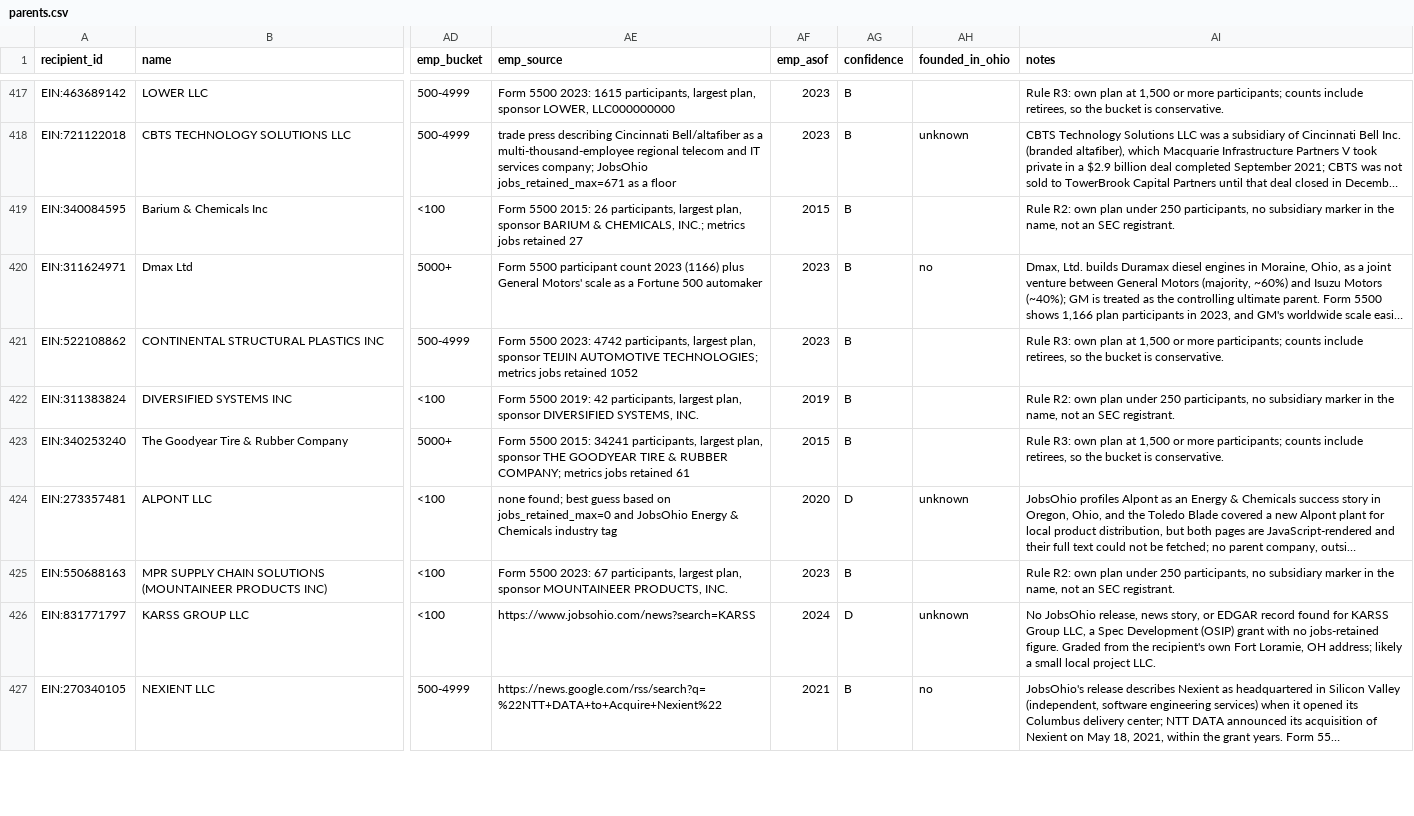
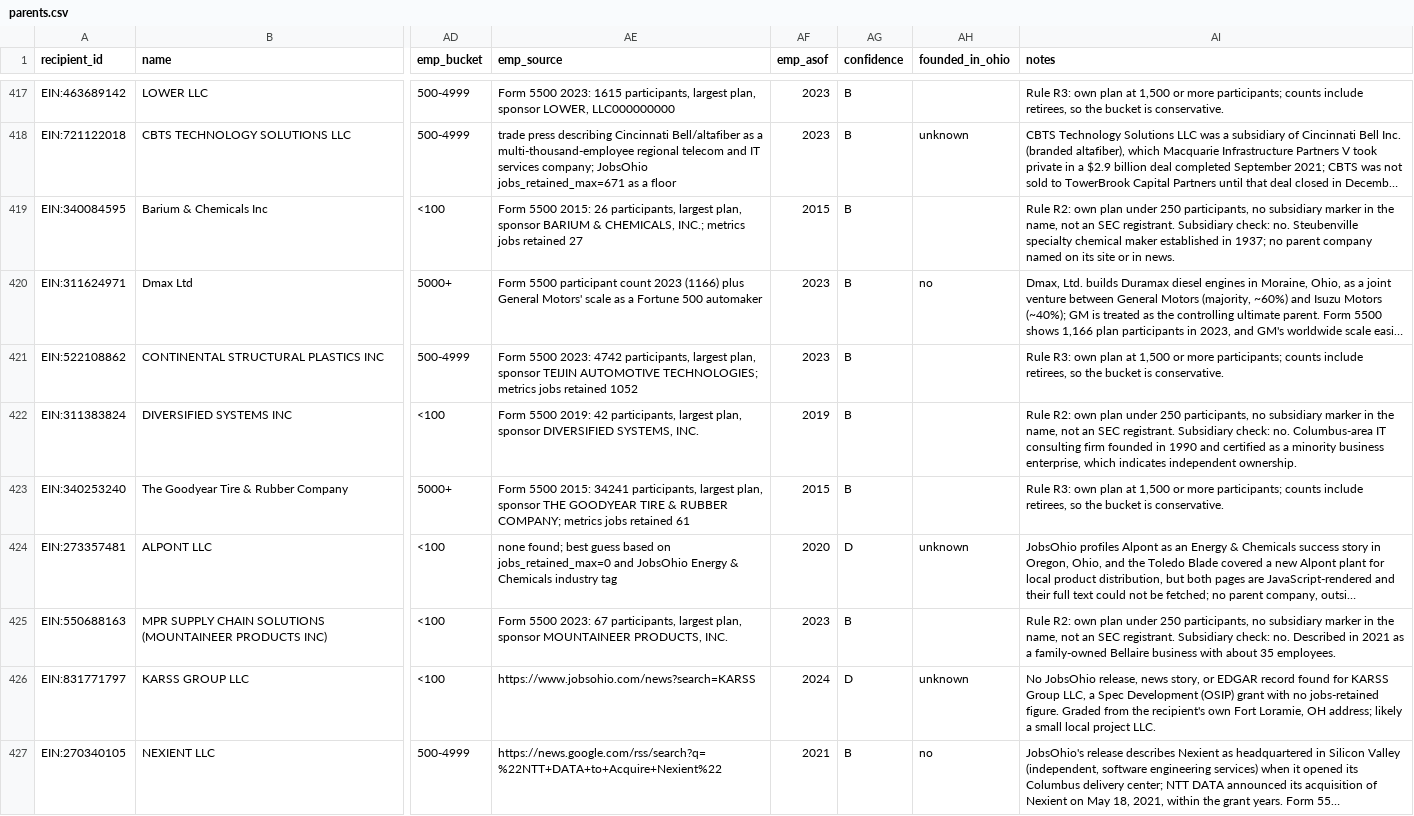
Before and after one commit to Data4ThePeople/JobsOhioSmallBiz, a CSV file: data/parents.csv, drawn as a sheet; only a part is shown, gaps mark what is left out; long unchanged cells end in …; the diff covers the shown part only; the diff names each change by its address in the sheet, - before the commit and + after, or states it on an @@ line.

```diff
--- a/data/parents.csv
+++ b/data/parents.csv
-AI419 (notes): …SEC registrant.
+AI419 (notes): …SEC registrant. Subsidiary check: no. Steubenville specialty chemical maker established in 1937; no parent company named on its site or in news.
-AI422 (notes): …SEC registrant.
+AI422 (notes): …SEC registrant. Subsidiary check: no. Columbus-area IT consulting firm founded in 1990 and certified as a minority business enterprise, which indicates independent ownership.
-AI425 (notes): …SEC registrant.
+AI425 (notes): …SEC registrant. Subsidiary check: no. Described in 2021 as a family-owned Bellaire business with about 35 employees.
```
Also changed, not shown: 64 edited cells elsewhere in this file, 2 other files.
